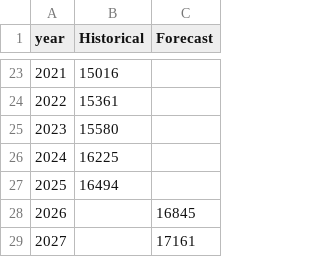
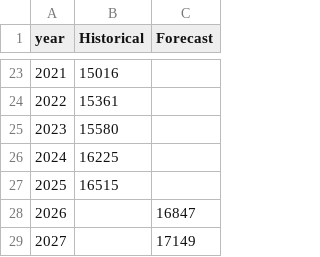
Before and after one commit to hruck/growthenergy-dashboard-data, a CSV file: production/ethanol_production_annual.csv, drawn as a sheet; only a part is shown, gaps mark what is left out.

```diff
--- a/production/ethanol_production_annual.csv
+++ b/production/ethanol_production_annual.csv
@@ -26,4 +26,4 @@ year,Historical,Forecast
 2024,16225,
-2025,16494,
-2026,,16845
-2027,,17161
+2025,16515,
+2026,,16847
+2027,,17149
```
Also changed, not shown: production/ethanol_blend_rate_monthly.csv, production/ethanol_capacity_production_consumption.csv, 7 other files.
